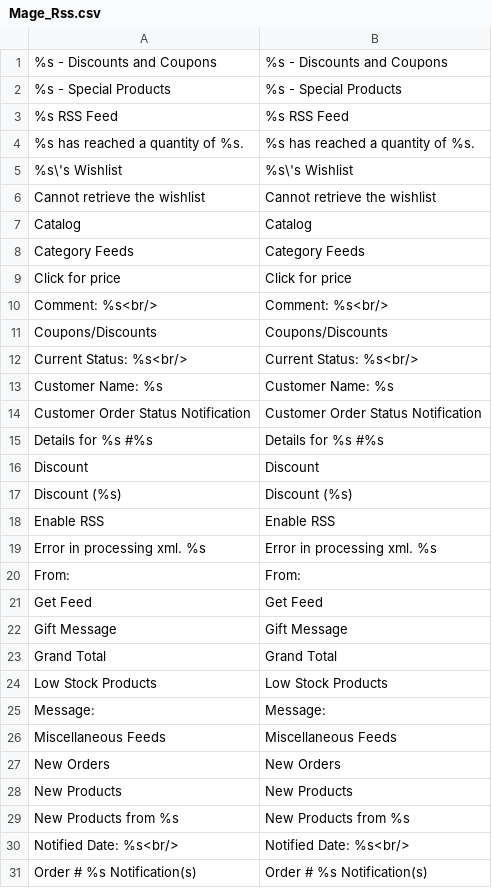
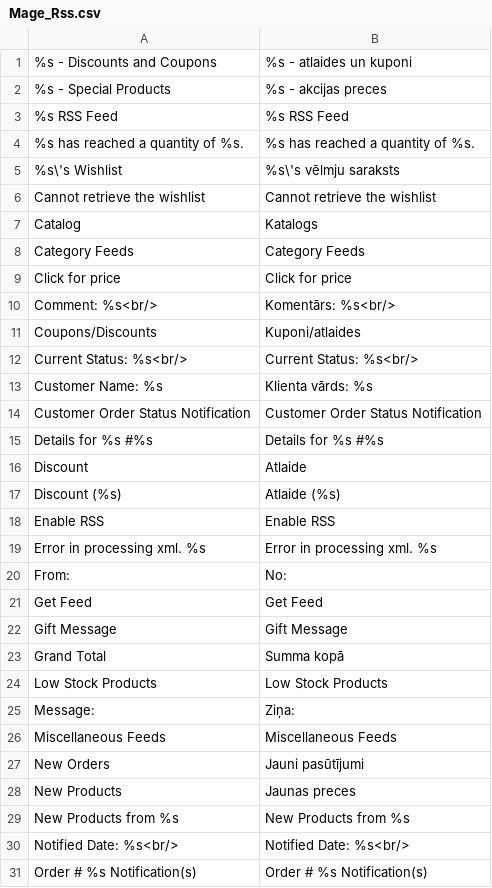
Before and after one commit to LuxTechnology/Magento-lv_LV, a CSV file: app/locale/lv_LV/Mage_Rss.csv, drawn as a sheet; only a part is shown; the diff covers the shown part only.

Commit message:
Update Mage_Rss.csv

```diff
--- a/app/locale/lv_LV/Mage_Rss.csv
+++ b/app/locale/lv_LV/Mage_Rss.csv
@@ -1,29 +1,29 @@
-"%s - Discounts and Coupons","%s - Discounts and Coupons"
-"%s - Special Products","%s - Special Products"
+"%s - Discounts and Coupons","%s - atlaides un kuponi"
+"%s - Special Products","%s - akcijas preces"
 "%s RSS Feed","%s RSS Feed"
 "%s has reached a quantity of %s.","%s has reached a quantity of %s."
-"%s\'s Wishlist","%s\'s Wishlist"
+"%s\'s Wishlist","%s\'s vēlmju saraksts"
 "Cannot retrieve the wishlist","Cannot retrieve the wishlist"
-"Catalog","Catalog"
+"Catalog","Katalogs"
 "Category Feeds","Category Feeds"
 "Click for price","Click for price"
-"Comment: %s<br/>","Comment: %s<br/>"
-"Coupons/Discounts","Coupons/Discounts"
+"Comment: %s<br/>","Komentārs: %s<br/>"
+"Coupons/Discounts","Kuponi/atlaides"
 "Current Status: %s<br/>","Current Status: %s<br/>"
-"Customer Name: %s","Customer Name: %s"
+"Customer Name: %s","Klienta vārds: %s"
 "Customer Order Status Notification","Customer Order Status Notification"
 "Details for %s #%s","Details for %s #%s"
-"Discount","Discount"
-"Discount (%s)","Discount (%s)"
+"Discount","Atlaide"
+"Discount (%s)","Atlaide (%s)"
 "Enable RSS","Enable RSS"
 "Error in processing xml. %s","Error in processing xml. %s"
-"From:","From:"
+"From:","No:"
 "Get Feed","Get Feed"
 "Gift Message","Gift Message"
-"Grand Total","Grand Total"
+"Grand Total","Summa kopā"
 "Low Stock Products","Low Stock Products"
-"Message:","Message:"
+"Message:","Ziņa:"
 "Miscellaneous Feeds","Miscellaneous Feeds"
-"New Orders","New Orders"
-"New Products","New Products"
+"New Orders","Jauni pasūtījumi"
+"New Products","Jaunas preces"
 "New Products from %s","New Products from %s"
```
Also changed, not shown: 7 edited cells elsewhere in this file.
